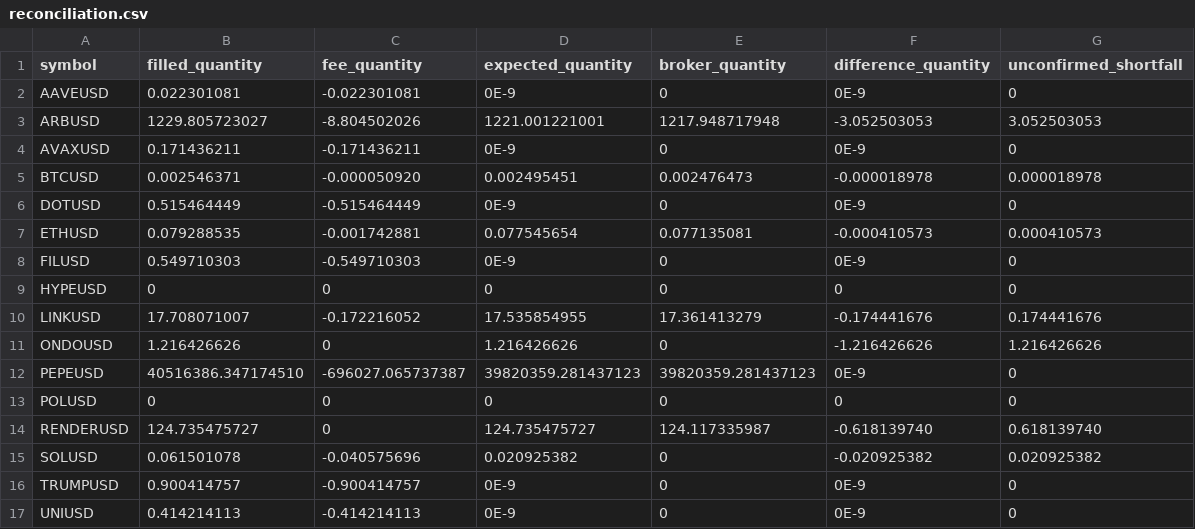
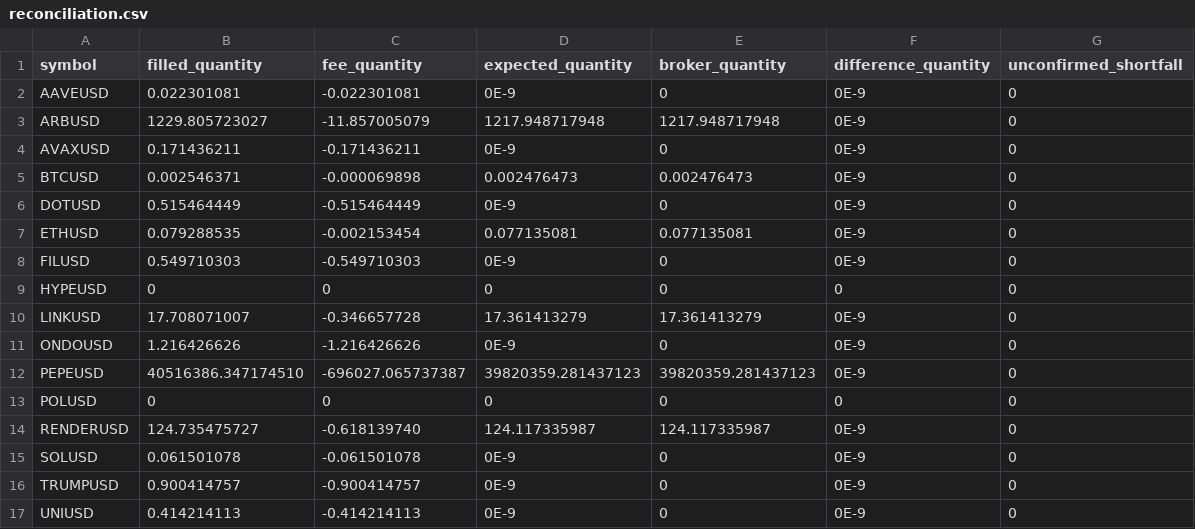
Before and after one commit to Rand0mUs3r-afk/CryptoStrategyLab, a CSV file: reconciliation.csv, drawn as a sheet.

```diff
--- a/reconciliation.csv
+++ b/reconciliation.csv
@@ -2,15 +2,15 @@ symbol,filled_quantity,fee_quantity,expected_quantity,broker_quantity,difference
 AAVEUSD,0.022301081,-0.022301081,0E-9,0,0E-9,0
-ARBUSD,1229.805723027,-8.804502026,1221.001221001,1217.948717948,-3.052503053,3.052503053
+ARBUSD,1229.805723027,-11.857005079,1217.948717948,1217.948717948,0E-9,0
 AVAXUSD,0.171436211,-0.171436211,0E-9,0,0E-9,0
-BTCUSD,0.002546371,-0.000050920,0.002495451,0.002476473,-0.000018978,0.000018978
+BTCUSD,0.002546371,-0.000069898,0.002476473,0.002476473,0E-9,0
 DOTUSD,0.515464449,-0.515464449,0E-9,0,0E-9,0
-ETHUSD,0.079288535,-0.001742881,0.077545654,0.077135081,-0.000410573,0.000410573
+ETHUSD,0.079288535,-0.002153454,0.077135081,0.077135081,0E-9,0
 FILUSD,0.549710303,-0.549710303,0E-9,0,0E-9,0
 HYPEUSD,0,0,0,0,0,0
-LINKUSD,17.708071007,-0.172216052,17.535854955,17.361413279,-0.174441676,0.174441676
-ONDOUSD,1.216426626,0,1.216426626,0,-1.216426626,1.216426626
+LINKUSD,17.708071007,-0.346657728,17.361413279,17.361413279,0E-9,0
+ONDOUSD,1.216426626,-1.216426626,0E-9,0,0E-9,0
 PEPEUSD,40516386.347174510,-696027.065737387,39820359.281437123,39820359.281437123,0E-9,0
 POLUSD,0,0,0,0,0,0
-RENDERUSD,124.735475727,0,124.735475727,124.117335987,-0.618139740,0.618139740
-SOLUSD,0.061501078,-0.040575696,0.020925382,0,-0.020925382,0.020925382
+RENDERUSD,124.735475727,-0.618139740,124.117335987,124.117335987,0E-9,0
+SOLUSD,0.061501078,-0.061501078,0E-9,0,0E-9,0
 TRUMPUSD,0.900414757,-0.900414757,0E-9,0,0E-9,0
```
Also changed, not shown: entry_decisions.csv, fees.csv, 7 other files.
